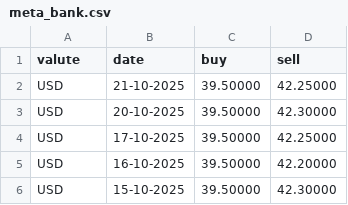
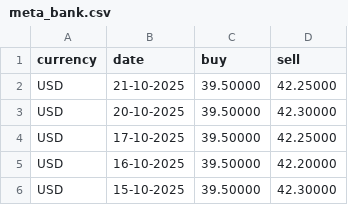
Before and after one commit to MarharytaPusta/prod_practice_1, a CSV file: meta_bank.csv, drawn as a sheet; only a part is shown.

Commit message:
collect data file graph for some period predict exceptions +-grammar correction ---report

```diff
--- a/meta_bank.csv
+++ b/meta_bank.csv
@@ -1,2 +1,2 @@
-valute,date,buy,sell
+currency,date,buy,sell
 USD,21-10-2025,39.50000,42.25000
```
Also changed, not shown: privat.csv, 1 other file.
